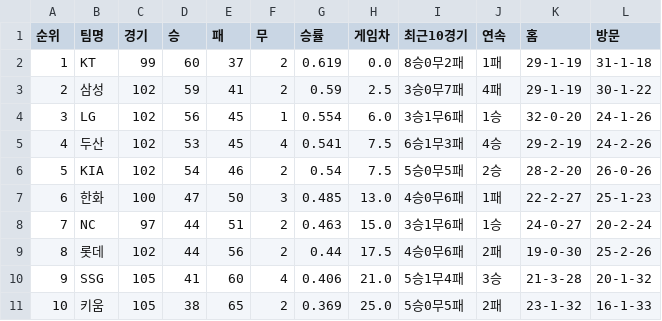
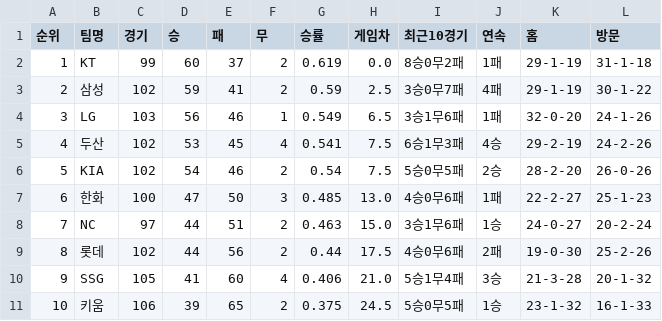
Before and after one commit to kwakws0225-ai/kbo-rank, a CSV file: data/kbo_team_rank_20260812.csv, drawn as a sheet.

```diff
--- a/data/kbo_team_rank_20260812.csv
+++ b/data/kbo_team_rank_20260812.csv
@@ -3,3 +3,3 @@
 2,삼성,102,59,41,2,0.59,2.5,3승0무7패,4패,29-1-19,30-1-22
-3,LG,102,56,45,1,0.554,6.0,3승1무6패,1승,32-0-20,24-1-26
+3,LG,103,56,46,1,0.549,6.5,3승1무6패,1패,32-0-20,24-1-26
 4,두산,102,53,45,4,0.541,7.5,6승1무3패,4승,29-2-19,24-2-26
@@ -10,2 +10,2 @@
 9,SSG,105,41,60,4,0.406,21.0,5승1무4패,3승,21-3-28,20-1-32
-10,키움,105,38,65,2,0.369,25.0,5승0무5패,2패,23-1-32,16-1-33
+10,키움,106,39,65,2,0.375,24.5,5승0무5패,1승,23-1-32,16-1-33
```
Also changed, not shown: 2 other files.
